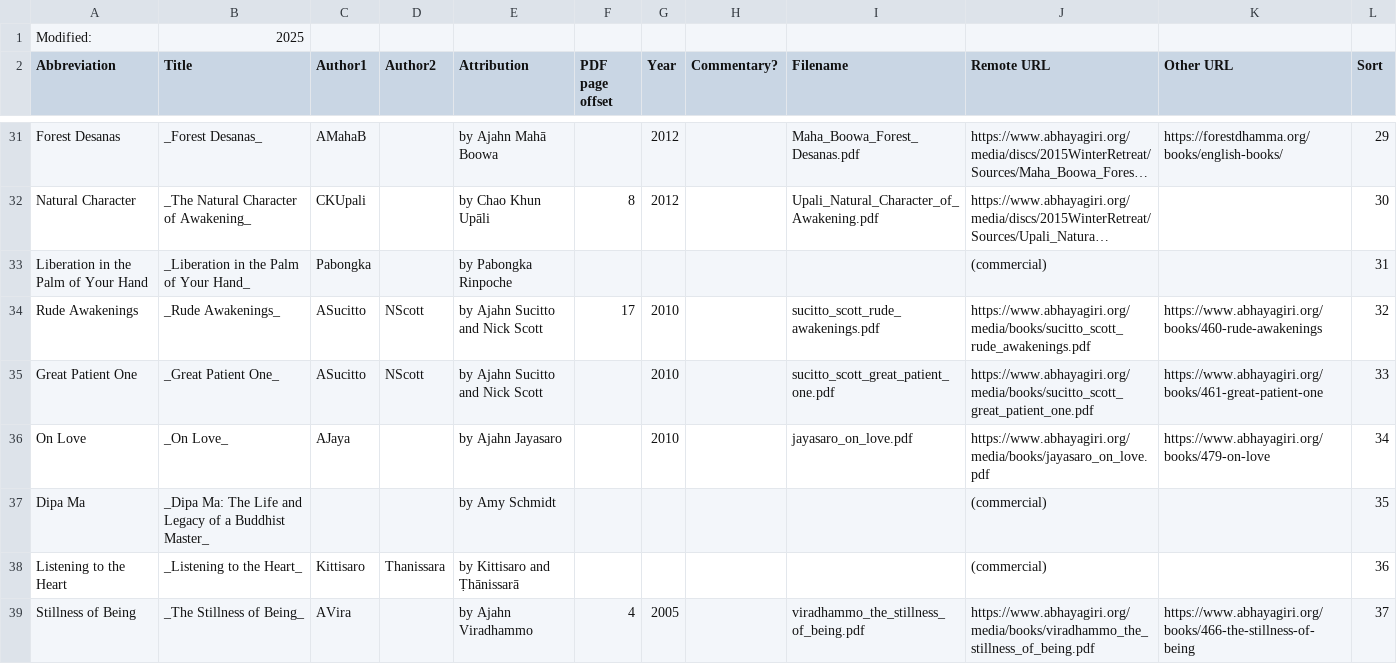
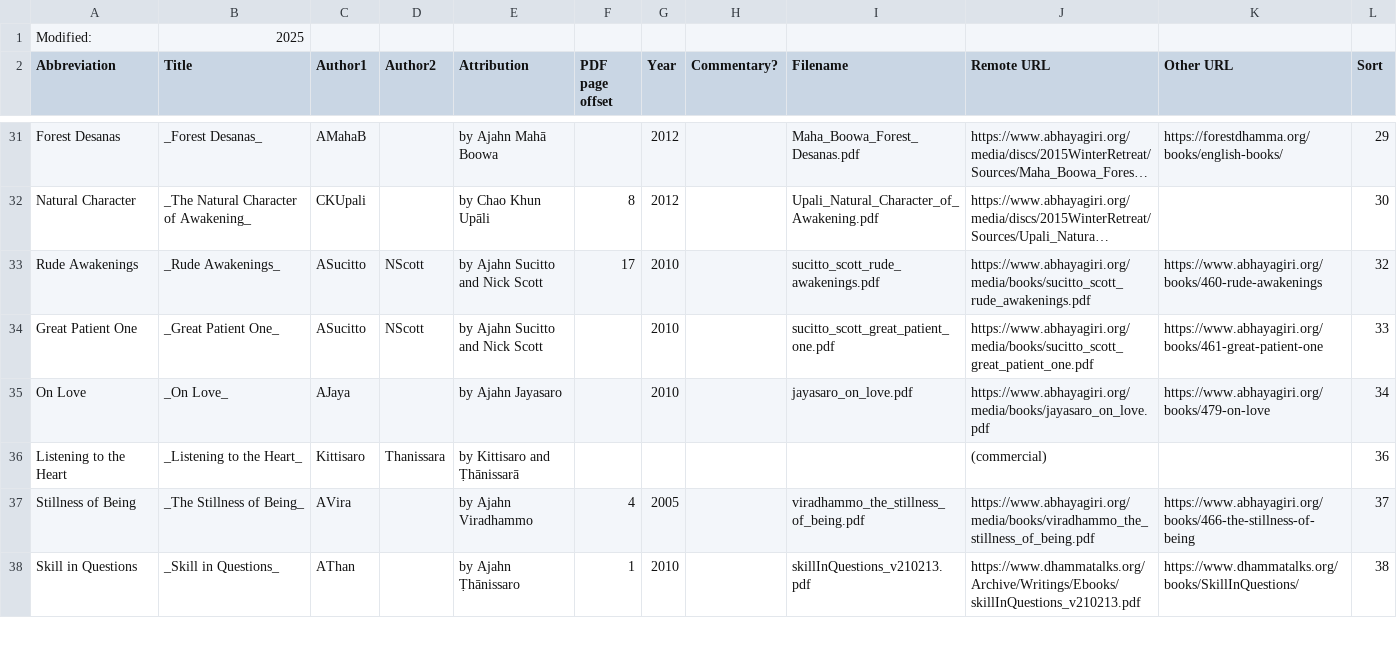
Before and after one commit to Kaccana-Bhikkhu/qs-archive, a CSV file: csv/Reference.csv, drawn as a sheet; only a part is shown, gaps mark what is left out; the shorter side is filled out with more unchanged rows; long unchanged cells end in …; the diff covers the shown part only; the diff names each change by its address in the sheet, - before the commit and + after, or states it on an @@ line.

```diff
--- a/csv/Reference.csv
+++ b/csv/Reference.csv
-row 33: Liberation in the Palm of Your Hand | _Liberation in the Palm of Your Hand_ | Pabongka |  | by Pabongka Rinpoche |  |  |  |  | (commercial) |  | 31
-row 37: Dipa Ma | _Dipa Ma: The Life and Legacy of a Buddhist Master_ |  |  | by Amy Schmidt |  |  |  |  | (commercial) |  | 35
```
Also changed, not shown: 1 removed row and 10 edited cells elsewhere in this file, csv/Summary.csv, csv/WR2014x.csv, 29 other files.
